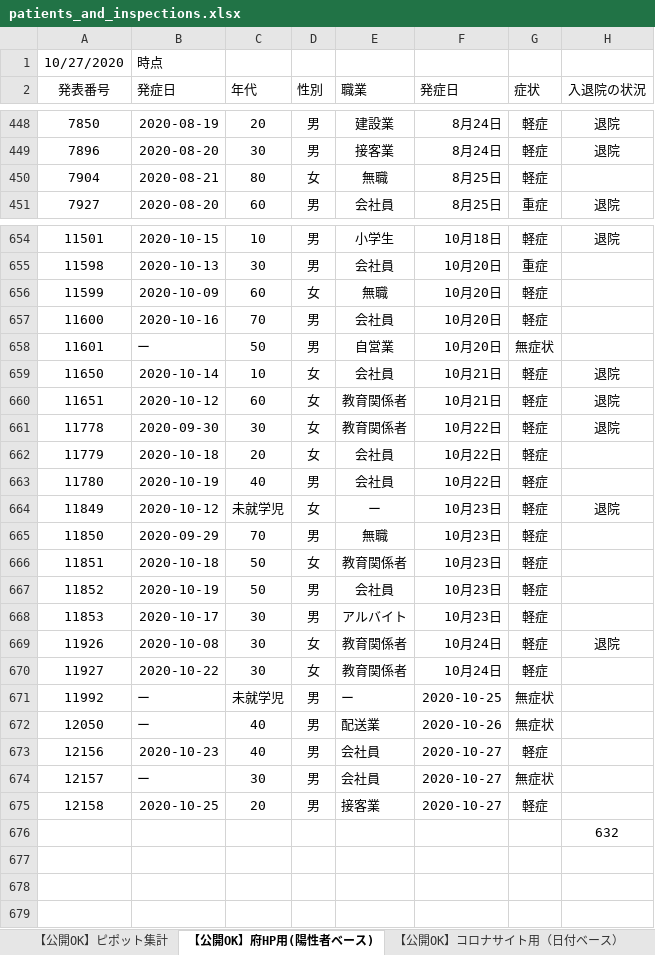
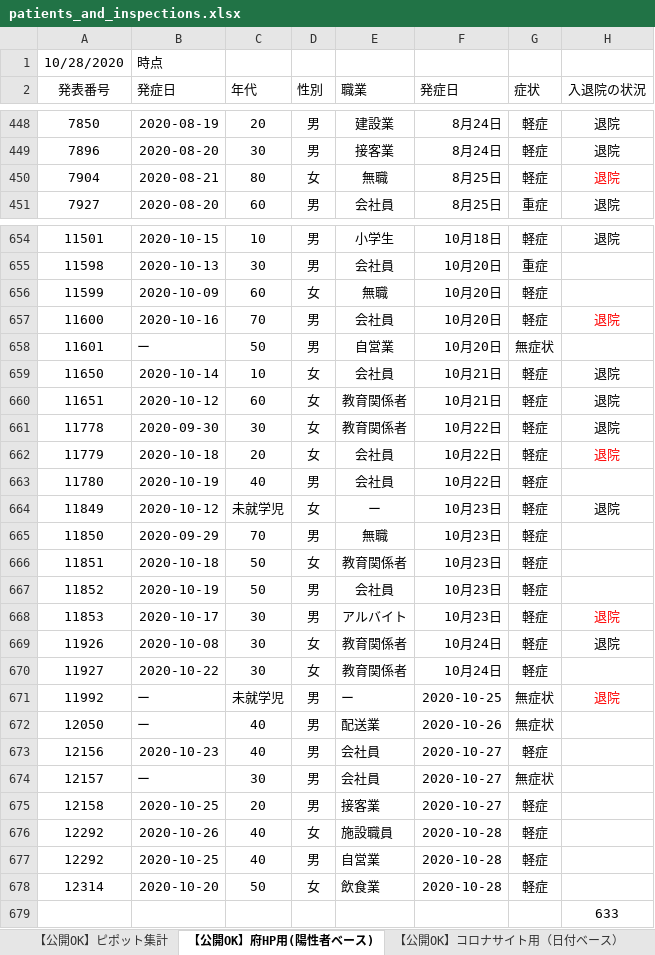
Before and after one commit to yotemuku/covid19, an Excel workbook: data/patients_and_inspections.xlsx, sheet 【公開OK】府HP用(陽性者ベース), drawn as a sheet; only a part is shown, gaps mark what is left out; values as stored, in another font and other column widths than the file's, no borders; addresses are those after the commit; the diff covers the shown part only; the diff names each change by its address in the sheet, - before the commit and + after, or states it on an @@ line.

```diff
--- a/data/patients_and_inspections.xlsx (sheet 【公開OK】府HP用(陽性者ベース))
+++ b/data/patients_and_inspections.xlsx (sheet 【公開OK】府HP用(陽性者ベース))
-A1 (発表番号): 10/27/2020
+A1 (発表番号): 10/28/2020
-H450 (入退院の状況): (empty)
+H450 (入退院の状況): 退院
-H657 (入退院の状況): (empty)
+H657 (入退院の状況): 退院
-H662 (入退院の状況): (empty)
+H662 (入退院の状況): 退院
-H668 (入退院の状況): (empty)
+H668 (入退院の状況): 退院
-H671 (入退院の状況): (empty)
+H671 (入退院の状況): 退院
+row 676: 12292 | 2020-10-26 | 40 | 女 | 施設職員 | 2020-10-28 | 軽症
+row 677: 12292 | 2020-10-25 | 40 | 男 | 自営業 | 2020-10-28 | 軽症
+row 678: 12314 | 2020-10-20 | 50 | 女 | 飲食業 | 2020-10-28 | 軽症
-H679 (入退院の状況): 632
+H679 (入退院の状況): 633
```
Also changed, not shown: 1 edited cell elsewhere in this sheet, sheet 【公開OK】コロナサイト用（日付ベース）, sheet 【公開OK】ピポット集計, 1 other file.
